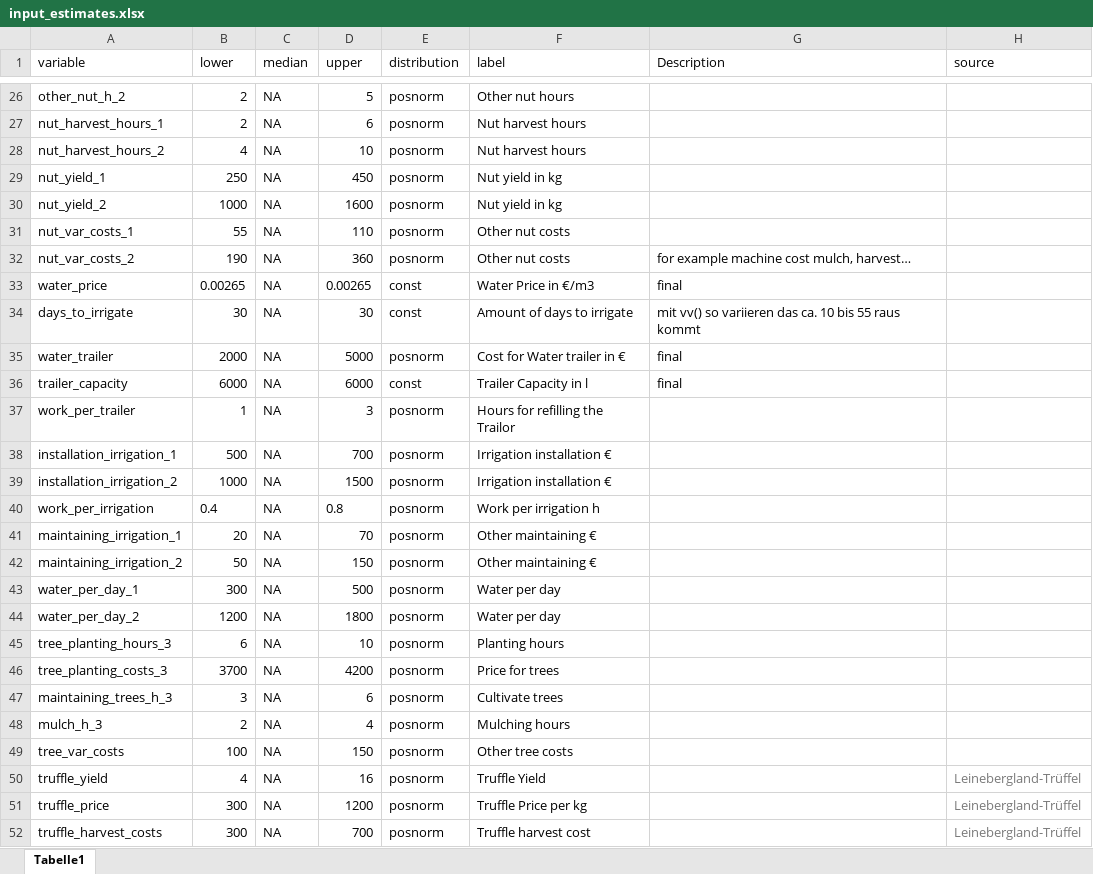
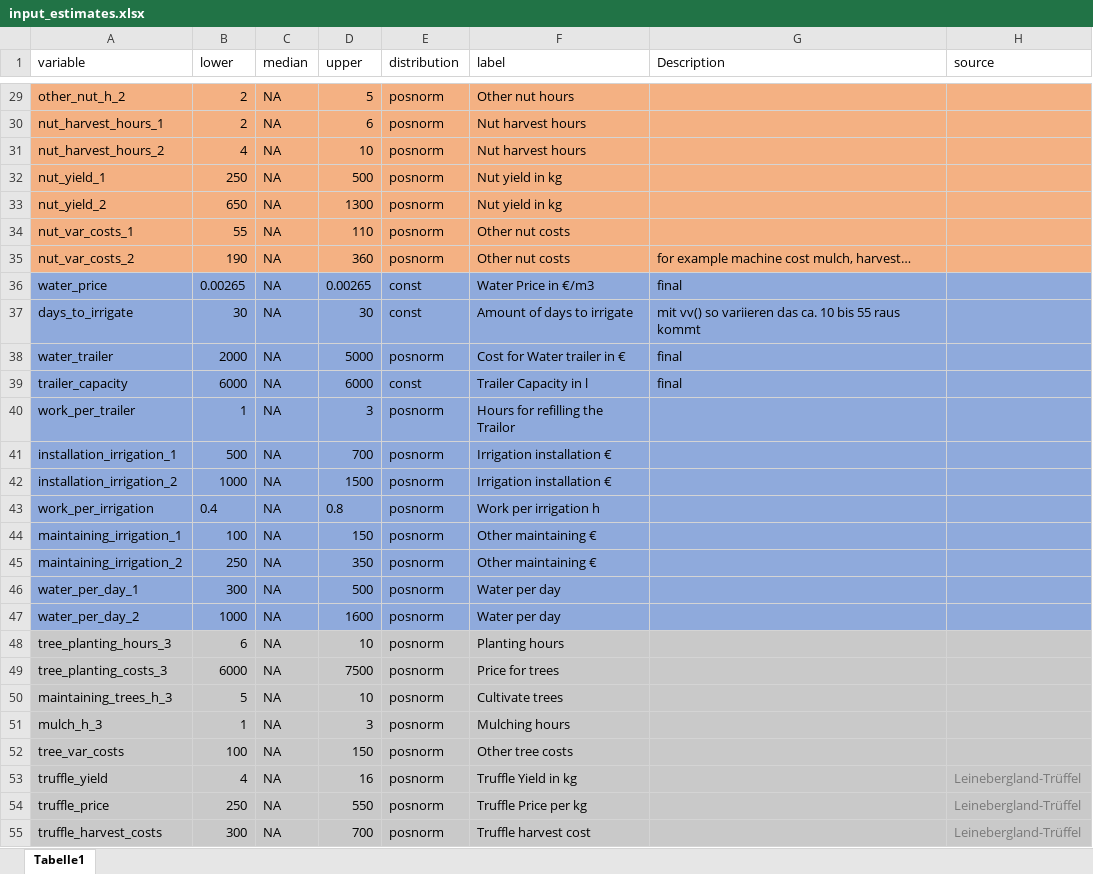
Before and after one commit to FreKuhl/Nuts_and_chicken, an Excel workbook: input_estimates.xlsx, sheet Tabelle1, drawn as a sheet; only a part is shown, gaps mark what is left out; values as stored, in another font and other column widths than the file's, no borders; addresses are those after the commit; the diff covers the shown part only; the diff names each change by its address in the sheet, - before the commit and + after, or states it on an @@ line.

```diff
--- a/input_estimates.xlsx (sheet Tabelle1)
+++ b/input_estimates.xlsx (sheet Tabelle1)
-A29:H35 fill: none
+A29:H35 fill: #F4B183
-D32 (upper): 450
+D32 (upper): 500
-B33 (lower): 1000
+B33 (lower): 650
-D33 (upper): 1600
+D33 (upper): 1300
-A36:H47 fill: none
+A36:H47 fill: #8FAADC
-B44 (lower): 20
+B44 (lower): 100
-D44 (upper): 70
+D44 (upper): 150
-B45 (lower): 50
+B45 (lower): 250
-D45 (upper): 150
+D45 (upper): 350
-B47 (lower): 1200
+B47 (lower): 1000
-D47 (upper): 1800
+D47 (upper): 1600
-A48:H55 fill: none
+A48:H55 fill: #C9C9C9
-B49 (lower): 3700
+B49 (lower): 6000
-D49 (upper): 4200
+D49 (upper): 7500
-B50 (lower): 3
+B50 (lower): 5
-D50 (upper): 6
+D50 (upper): 10
-B51 (lower): 2
+B51 (lower): 1
-D51 (upper): 4
+D51 (upper): 3
-F53 (label): Truffle Yield
+F53 (label): Truffle Yield in kg
-B54 (lower): 300
+B54 (lower): 250
-D54 (upper): 1200
+D54 (upper): 550
```
Also changed, not shown: 4 added rows, 1 removed row, 3 moved rows, 15 edited cells and cell formats elsewhere in this sheet, 1 other file.
